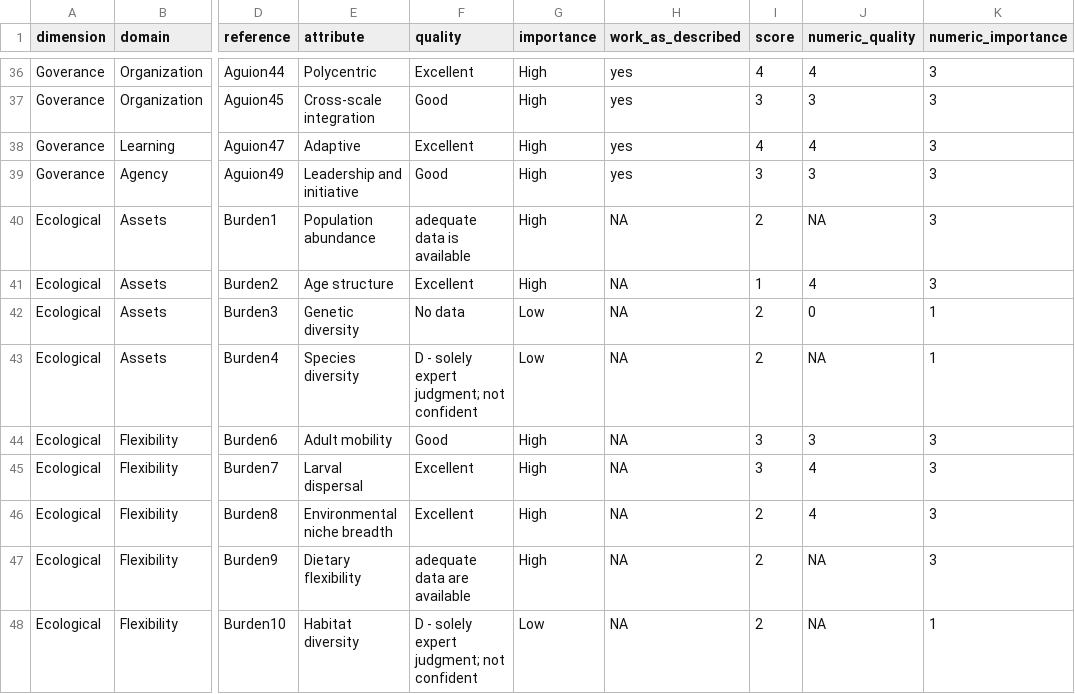
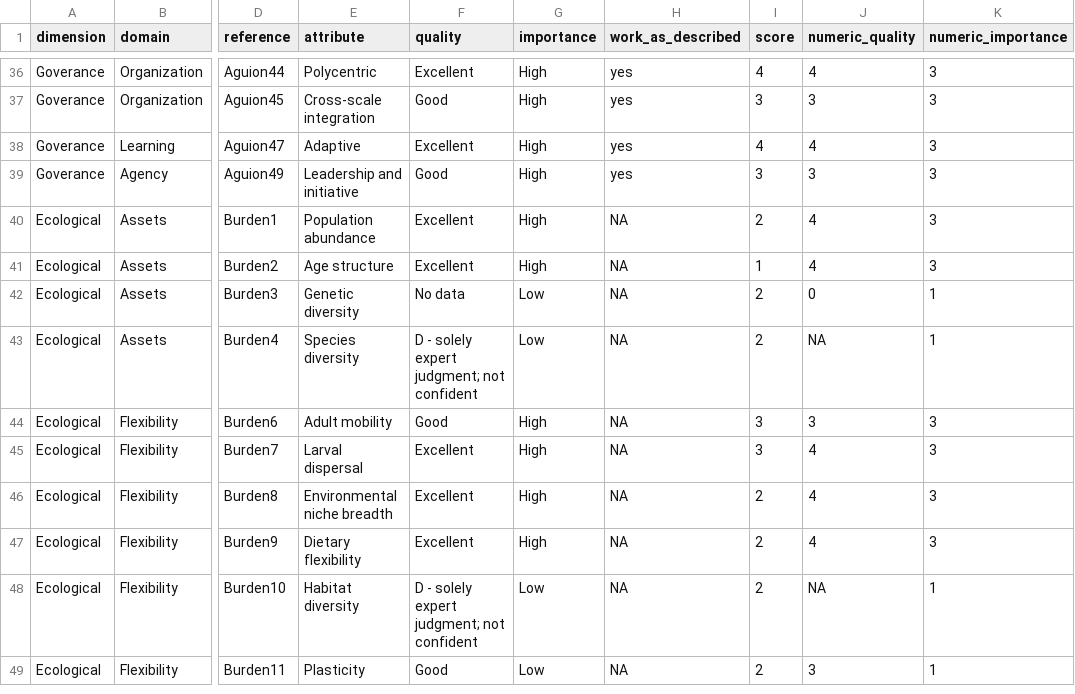
Before and after one commit to Science-for-Nature-and-People/climate-resilient-fisheries, a CSV file: case_study_analysis/mf_clustering_analysis/data/attribs.csv, drawn as a sheet; only a part is shown, gaps mark what is left out; the shorter side is filled out with more unchanged rows; the diff names each change by its address in the sheet, - before the commit and + after, or states it on an @@ line.

Commit message:
re-ran score and importance stats

```diff
--- a/case_study_analysis/mf_clustering_analysis/data/attribs.csv
+++ b/case_study_analysis/mf_clustering_analysis/data/attribs.csv
-F40 (quality): adequate data is available
+F40 (quality): Excellent
-J40 (numeric_quality): NA
+J40 (numeric_quality): 4
-F47 (quality): adequate data are available
+F47 (quality): Excellent
-J47 (numeric_quality): NA
+J47 (numeric_quality): 4
```
Also changed, not shown: case_study_analysis/mf_clustering_analysis/data/attributes_merged_clean.csv, 4 other files.
